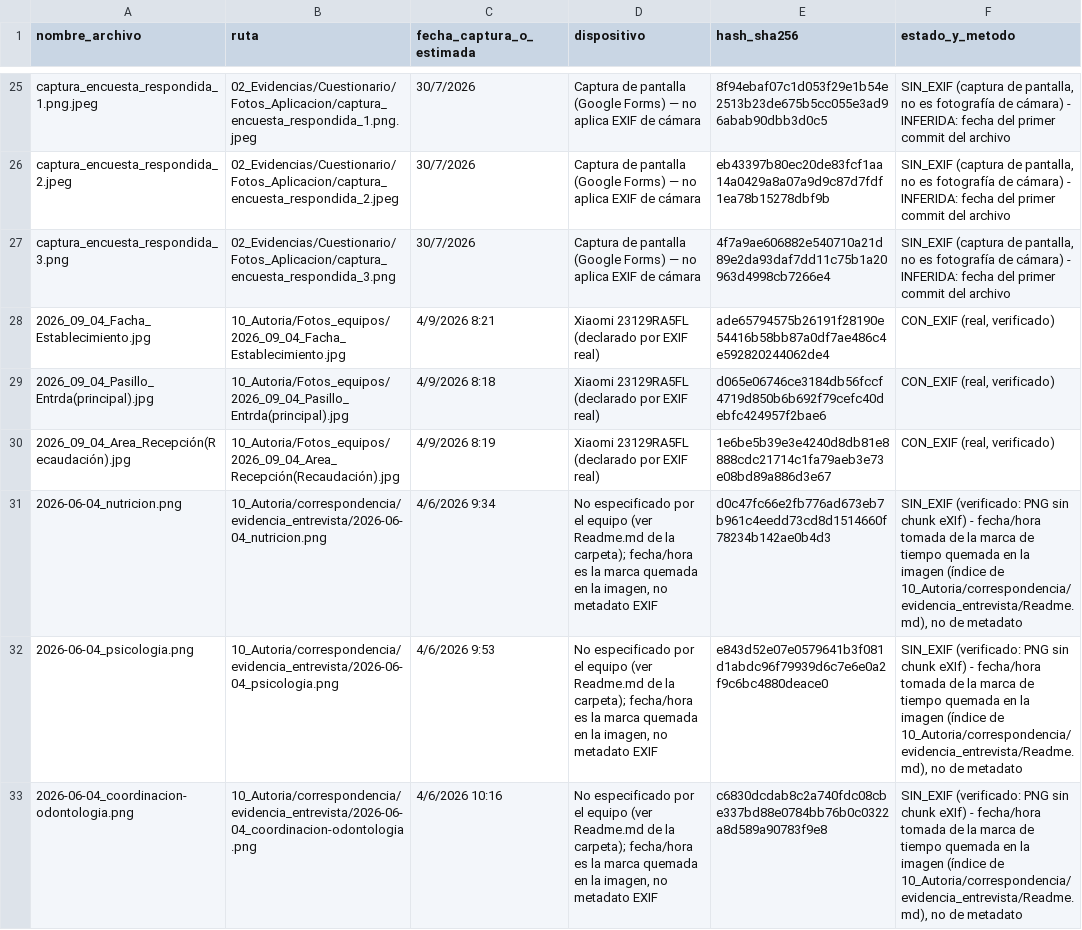
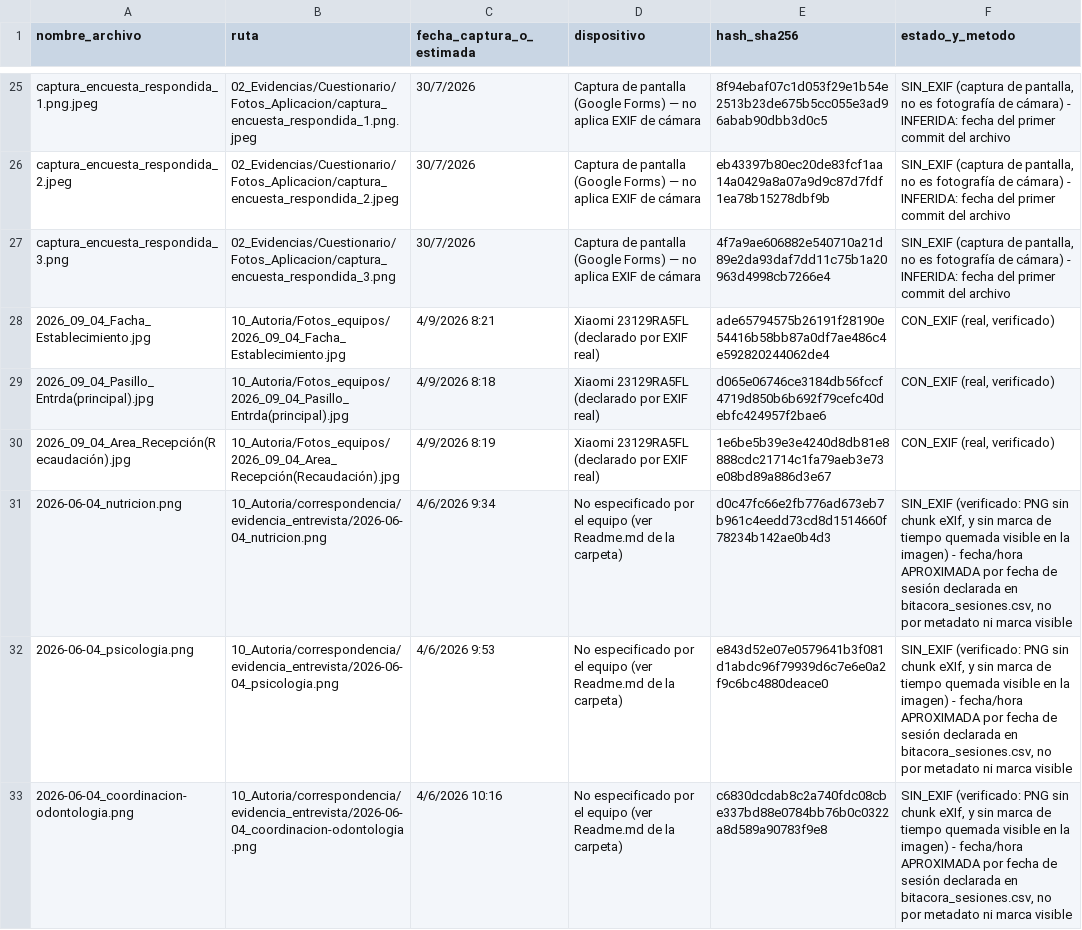
Before and after one commit to gleiston-guerrero/MediCita, a CSV file: 10_Autoria/exif_inventario.csv, drawn as a sheet; only a part is shown, gaps mark what is left out; the diff covers the shown part only.

Commit message:
Update exif_inventario.csv with new entries
The CSV file has been updated to include additional entries with their respective metadata, including file names, paths, capture dates, devices, SHA256 hashes, and status/method descriptions.

```diff
--- a/10_Autoria/exif_inventario.csv
+++ b/10_Autoria/exif_inventario.csv
@@ -30,4 +30,4 @@ captura_encuesta_respondida_3.png,02_Evidencias/Cuestionario/Fotos_Aplicacion/ca
 2026_09_04_Area_Recepción(Recaudación).jpg,10_Autoria/Fotos_equipos/2026_09_04_Area_Recepción(Recaudación).jpg,"4/9/2026 8:19","Xiaomi 23129RA5FL (declarado por EXIF real)",1e6be5b39e3e4240d8db81e8888cdc21714c1fa79aeb3e73e08bd89a886d3e67,"CON_EXIF (real, verificado)"
-2026-06-04_nutricion.png,10_Autoria/correspondencia/evidencia_entrevista/2026-06-04_nutricion.png,"4/6/2026 9:34","No especificado por el equipo (ver Readme.md de la carpeta); fecha/hora es la marca quemada en la imagen, no metadato EXIF",d0c47fc66e2fb776ad673eb7b961c4eedd73cd8d1514660f78234b142ae0b4d3,"SIN_EXIF (verificado: PNG sin chunk eXIf) - fecha/hora tomada de la marca de tiempo quemada en la imagen (índice de 10_Autoria/correspondencia/evidencia_entrevista/Readme.md), no de metadato"
-2026-06-04_psicologia.png,10_Autoria/correspondencia/evidencia_entrevista/2026-06-04_psicologia.png,"4/6/2026 9:53","No especificado por el equipo (ver Readme.md de la carpeta); fecha/hora es la marca quemada en la imagen, no metadato EXIF",e843d52e07e0579641b3f081d1abdc96f79939d6c7e6e0a2f9c6bc4880deace0,"SIN_EXIF (verificado: PNG sin chunk eXIf) - fecha/hora tomada de la marca de tiempo quemada en la imagen (índice de 10_Autoria/correspondencia/evidencia_entrevista/Readme.md), no de metadato"
-2026-06-04_coordinacion-odontologia.png,10_Autoria/correspondencia/evidencia_entrevista/2026-06-04_coordinacion-odontologia.png,"4/6/2026 10:16","No especificado por el equipo (ver Readme.md de la carpeta); fecha/hora es la marca quemada en la imagen, no metadato EXIF",c6830dcdab8c2a740fdc08cbe337bd88e0784bb76b0c0322a8d589a90783f9e8,"SIN_EXIF (verificado: PNG sin chunk eXIf) - fecha/hora tomada de la marca de tiempo quemada en la imagen (índice de 10_Autoria/correspondencia/evidencia_entrevista/Readme.md), no de metadato"
+2026-06-04_nutricion.png,10_Autoria/correspondencia/evidencia_entrevista/2026-06-04_nutricion.png,"4/6/2026 9:34","No especificado por el equipo (ver Readme.md de la carpeta)",d0c47fc66e2fb776ad673eb7b961c4eedd73cd8d1514660f78234b142ae0b4d3,"SIN_EXIF (verificado: PNG sin chunk eXIf, y sin marca de tiempo quemada visible en la imagen) - fecha/hora APROXIMADA por fecha de sesión declarada en bitacora_sesiones.csv, no por metadato ni marca visible"
+2026-06-04_psicologia.png,10_Autoria/correspondencia/evidencia_entrevista/2026-06-04_psicologia.png,"4/6/2026 9:53","No especificado por el equipo (ver Readme.md de la carpeta)",e843d52e07e0579641b3f081d1abdc96f79939d6c7e6e0a2f9c6bc4880deace0,"SIN_EXIF (verificado: PNG sin chunk eXIf, y sin marca de tiempo quemada visible en la imagen) - fecha/hora APROXIMADA por fecha de sesión declarada en bitacora_sesiones.csv, no por metadato ni marca visible"
+2026-06-04_coordinacion-odontologia.png,10_Autoria/correspondencia/evidencia_entrevista/2026-06-04_coordinacion-odontologia.png,"4/6/2026 10:16","No especificado por el equipo (ver Readme.md de la carpeta)",c6830dcdab8c2a740fdc08cbe337bd88e0784bb76b0c0322a8d589a90783f9e8,"SIN_EXIF (verificado: PNG sin chunk eXIf, y sin marca de tiempo quemada visible en la imagen) - fecha/hora APROXIMADA por fecha de sesión declarada en bitacora_sesiones.csv, no por metadato ni marca visible"
```
Also changed, not shown: 7 edited cells elsewhere in this file.
